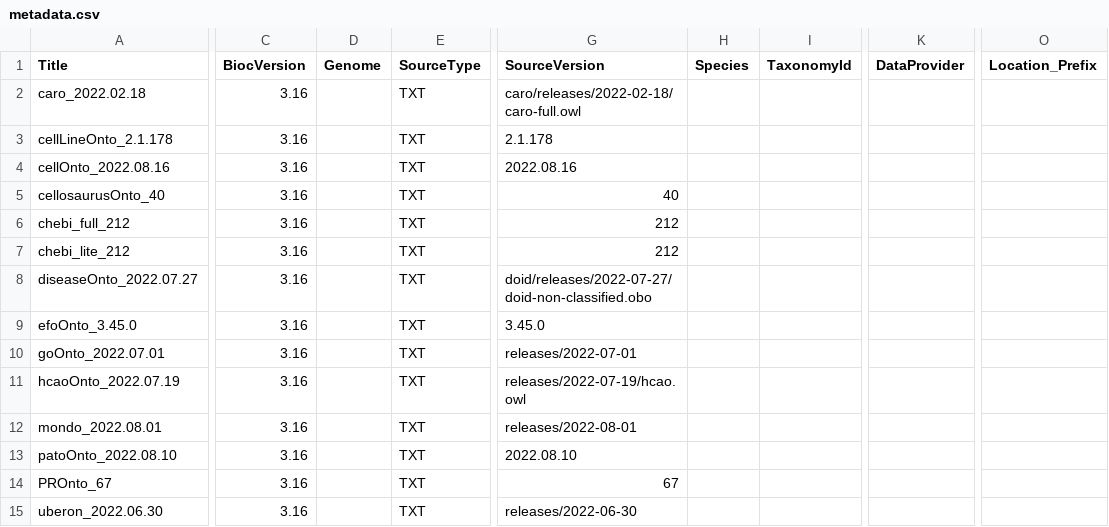
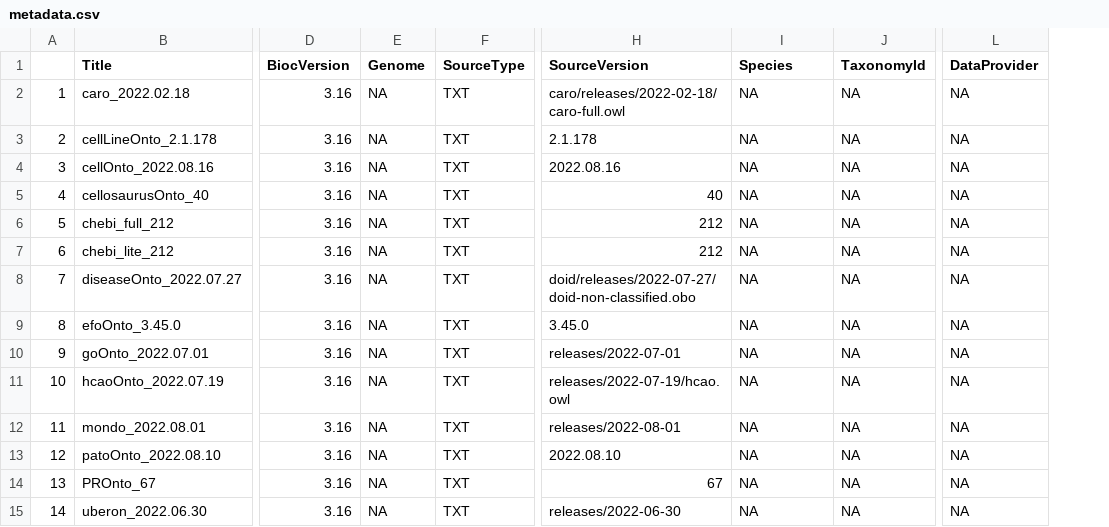
Before and after one commit to stankiewicz565/ontoProcData, a CSV file: inst/extdata/metadata.csv, drawn as a sheet; only a part is shown, gaps mark what is left out; removed rows and columns are numbered as before the commit, all else as after; the diff names each change by its address in the sheet, - before the commit and + after, or states it on an @@ line.

Commit message:
deleted the location prefix column

```diff
--- a/inst/extdata/metadata.csv
+++ b/inst/extdata/metadata.csv
+column A, rows 2-15: 1 | 2 | 3 | 4 | 5 | 6 | 7 | 8 | 9 | 10 | 11 | 12 | 13 | 14
-column D (Genome), empty
+column E (Genome), rows 2-15: all NA
-column H (Species), empty
+column J (TaxonomyId), rows 2-15: all NA
-column K (DataProvider), empty
+column L (DataProvider), rows 2-15: all NA
-column O (Location_Prefix), empty
-I1: TaxonomyId
+I1: Species
-I2:I15 (Species): (empty)
+I2:I15 (Species): NA
```
Also changed, not shown: 1 other file.
